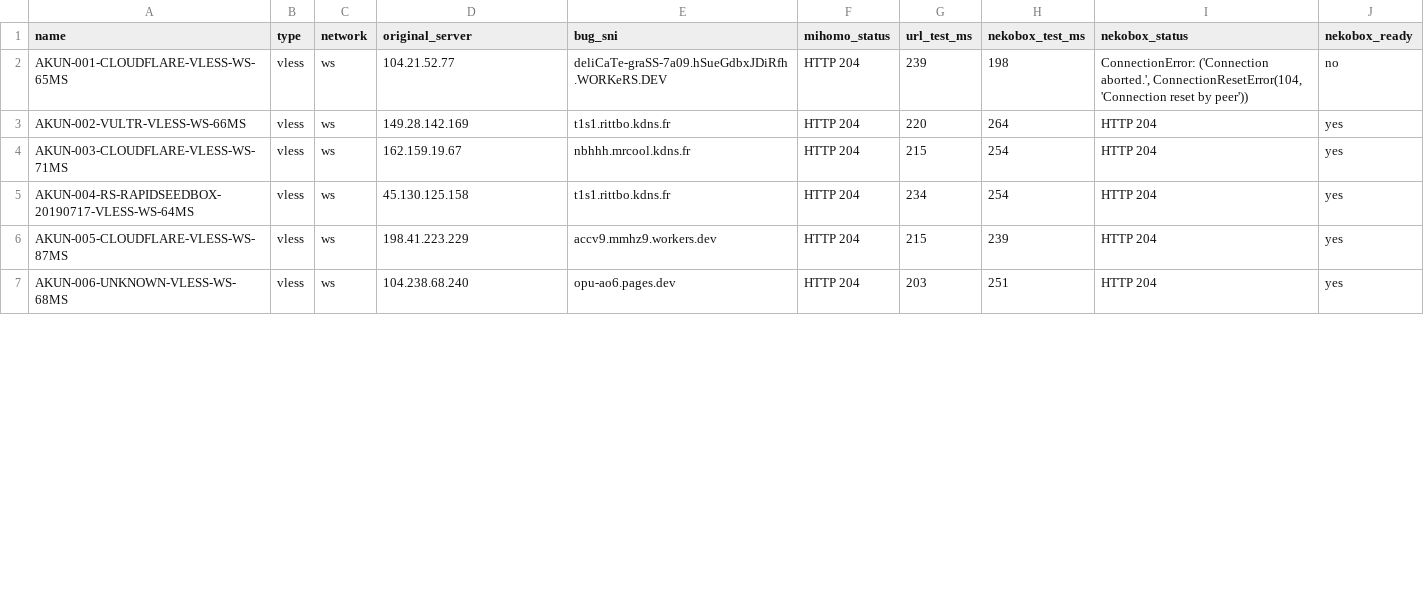
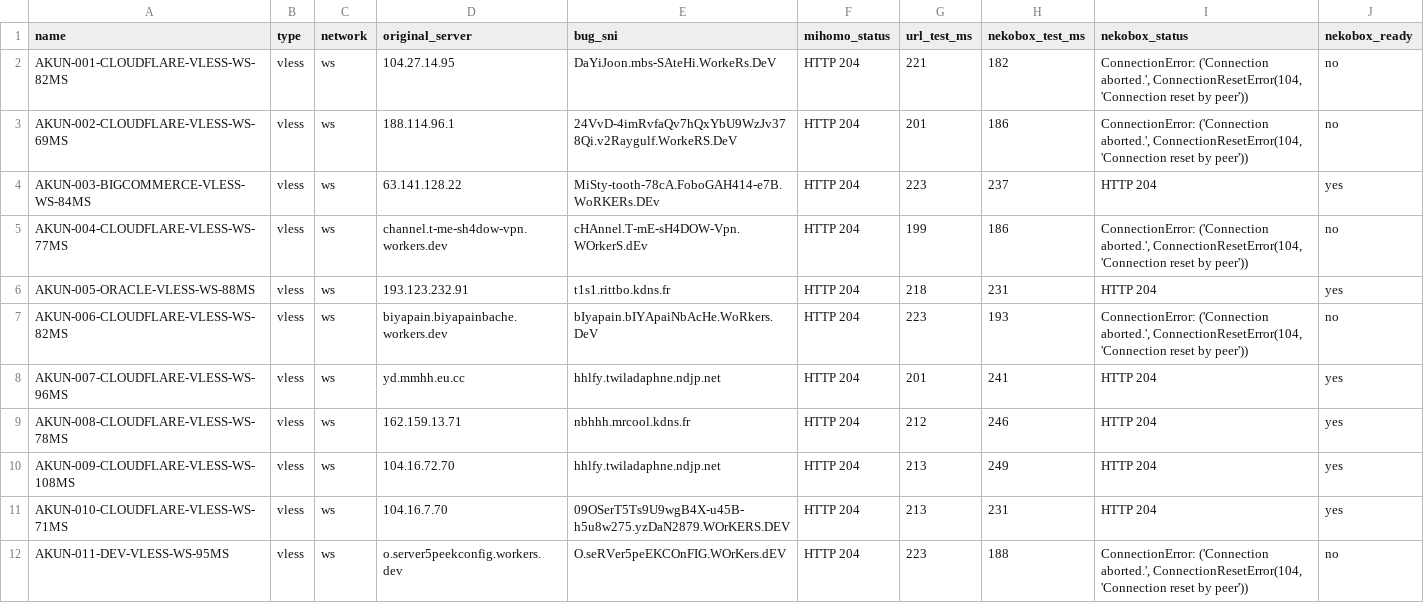
Before and after one commit to adiorany3/ConvertYAML, a CSV file: nekobox_test_report.csv, drawn as a sheet; only a part is shown; the diff covers the shown part only.

```diff
--- a/nekobox_test_report.csv
+++ b/nekobox_test_report.csv
@@ -1,7 +1,12 @@
 name,type,network,original_server,bug_sni,mihomo_status,url_test_ms,nekobox_test_ms,nekobox_status,nekobox_ready
-AKUN-001-CLOUDFLARE-VLESS-WS-65MS,vless,ws,104.21.52.77,deliCaTe-graSS-7a09.hSueGdbxJDiRfh.WORKeRS.DEV,HTTP 204,239,198,"ConnectionError: ('Connection aborted.', ConnectionResetError(104, 'Connection reset by peer'))",no
-AKUN-002-VULTR-VLESS-WS-66MS,vless,ws,149.28.142.169,t1s1.rittbo.kdns.fr,HTTP 204,220,264,HTTP 204,yes
-AKUN-003-CLOUDFLARE-VLESS-WS-71MS,vless,ws,162.159.19.67,nbhhh.mrcool.kdns.fr,HTTP 204,215,254,HTTP 204,yes
-AKUN-004-RS-RAPIDSEEDBOX-20190717-VLESS-WS-64MS,vless,ws,45.130.125.158,t1s1.rittbo.kdns.fr,HTTP 204,234,254,HTTP 204,yes
-AKUN-005-CLOUDFLARE-VLESS-WS-87MS,vless,ws,198.41.223.229,accv9.mmhz9.workers.dev,HTTP 204,215,239,HTTP 204,yes
-AKUN-006-UNKNOWN-VLESS-WS-68MS,vless,ws,104.238.68.240,opu-ao6.pages.dev,HTTP 204,203,251,HTTP 204,yes
+AKUN-001-CLOUDFLARE-VLESS-WS-82MS,vless,ws,104.27.14.95,DaYiJoon.mbs-SAteHi.WorkeRs.DeV,HTTP 204,221,182,"ConnectionError: ('Connection aborted.', ConnectionResetError(104, 'Connection reset by peer'))",no
+AKUN-002-CLOUDFLARE-VLESS-WS-69MS,vless,ws,188.114.96.1,24VvD-4imRvfaQv7hQxYbU9WzJv378Qi.v2Raygulf.WorkeRS.DeV,HTTP 204,201,186,"ConnectionError: ('Connection aborted.', ConnectionResetError(104, 'Connection reset by peer'))",no
+AKUN-003-BIGCOMMERCE-VLESS-WS-84MS,vless,ws,63.141.128.22,MiSty-tooth-78cA.FoboGAH414-e7B.WoRKERs.DEv,HTTP 204,223,237,HTTP 204,yes
+AKUN-004-CLOUDFLARE-VLESS-WS-77MS,vless,ws,channel.t-me-sh4dow-vpn.workers.dev,cHAnnel.T-mE-sH4DOW-Vpn.WOrkerS.dEv,HTTP 204,199,186,"ConnectionError: ('Connection aborted.', ConnectionResetError(104, 'Connection reset by peer'))",no
+AKUN-005-ORACLE-VLESS-WS-88MS,vless,ws,193.123.232.91,t1s1.rittbo.kdns.fr,HTTP 204,218,231,HTTP 204,yes
+AKUN-006-CLOUDFLARE-VLESS-WS-82MS,vless,ws,biyapain.biyapainbache.workers.dev,bIyapain.bIYApaiNbAcHe.WoRkers.DeV,HTTP 204,223,193,"ConnectionError: ('Connection aborted.', ConnectionResetError(104, 'Connection reset by peer'))",no
+AKUN-007-CLOUDFLARE-VLESS-WS-96MS,vless,ws,yd.mmhh.eu.cc,hhlfy.twiladaphne.ndjp.net,HTTP 204,201,241,HTTP 204,yes
+AKUN-008-CLOUDFLARE-VLESS-WS-78MS,vless,ws,162.159.13.71,nbhhh.mrcool.kdns.fr,HTTP 204,212,246,HTTP 204,yes
+AKUN-009-CLOUDFLARE-VLESS-WS-108MS,vless,ws,104.16.72.70,hhlfy.twiladaphne.ndjp.net,HTTP 204,213,249,HTTP 204,yes
+AKUN-010-CLOUDFLARE-VLESS-WS-71MS,vless,ws,104.16.7.70,09OSerT5Ts9U9wgB4X-u45B-h5u8w275.yzDaN2879.WOrKERS.DEV,HTTP 204,213,231,HTTP 204,yes
+AKUN-011-DEV-VLESS-WS-95MS,vless,ws,o.server5peekconfig.workers.dev,O.seRVer5peEKCOnFIG.WOrKers.dEV,HTTP 204,223,188,"ConnectionError: ('Connection aborted.', ConnectionResetError(104, 'Connection reset by peer'))",no
```
Also changed, not shown: 2 added rows, 2 removed rows and 18 edited cells elsewhere in this file, openclash_auto_report.csv, urltest_report.csv, 10 other files.
